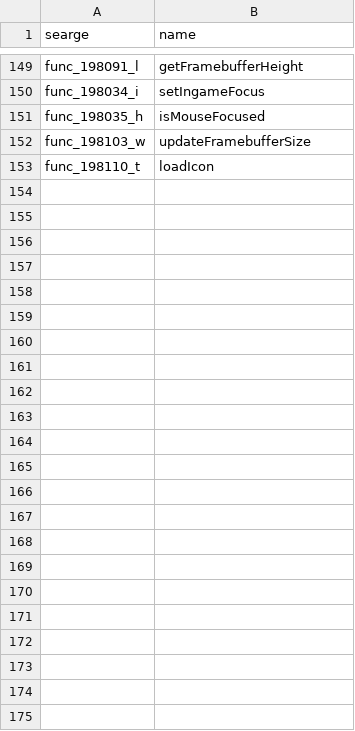
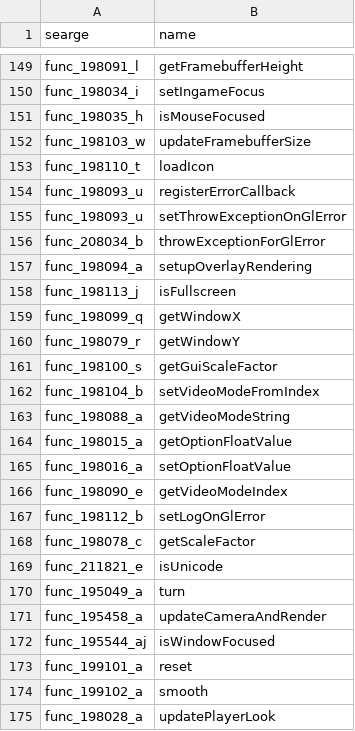
Before and after one commit to Hallowizer/1.13-MCP-Mappings, a CSV file: mappings/methods.csv, drawn as a sheet; only a part is shown, gaps mark what is left out; the diff names each change by its address in the sheet, - before the commit and + after, or states it on an @@ line.

```diff
--- a/mappings/methods.csv
+++ b/mappings/methods.csv
+row 154: func_198093_u | registerErrorCallback
+row 155: func_198093_u | setThrowExceptionOnGlError
+row 156: func_208034_b | throwExceptionForGlError
+row 157: func_198094_a | setupOverlayRendering
+row 158: func_198113_j | isFullscreen
+row 159: func_198099_q | getWindowX
+row 160: func_198079_r | getWindowY
+row 161: func_198100_s | getGuiScaleFactor
+row 162: func_198104_b | setVideoModeFromIndex
+row 163: func_198088_a | getVideoModeString
+row 164: func_198015_a | getOptionFloatValue
+row 165: func_198016_a | setOptionFloatValue
+row 166: func_198090_e | getVideoModeIndex
+row 167: func_198112_b | setLogOnGlError
+row 168: func_198078_c | getScaleFactor
+row 169: func_211821_e | isUnicode
+row 170: func_195049_a | turn
+row 171: func_195458_a | updateCameraAndRender
+row 172: func_195544_aj | isWindowFocused
+row 173: func_199101_a | reset
+row 174: func_199102_a | smooth
+row 175: func_198028_a | updatePlayerLook
```
Also changed, not shown: mappings/fields.csv, mappings/params.csv.
